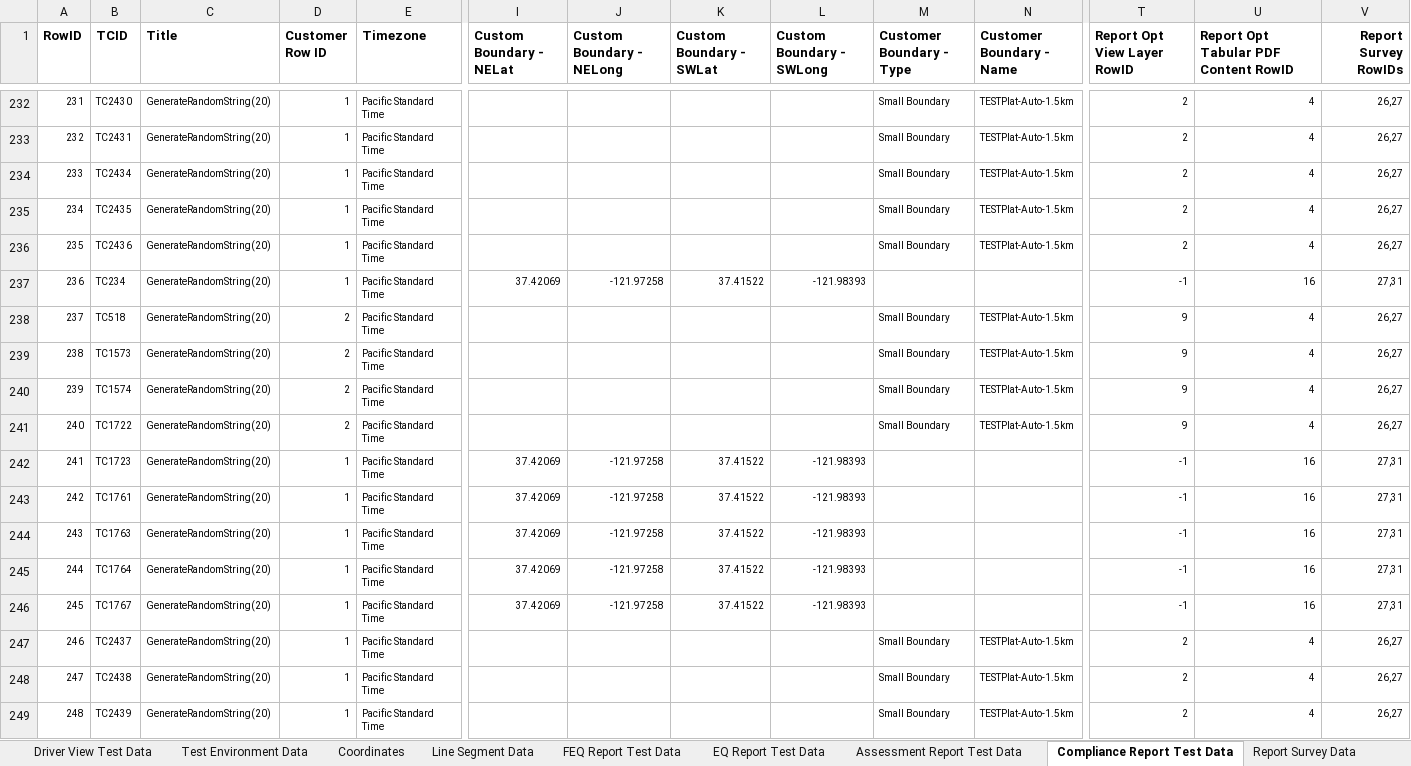
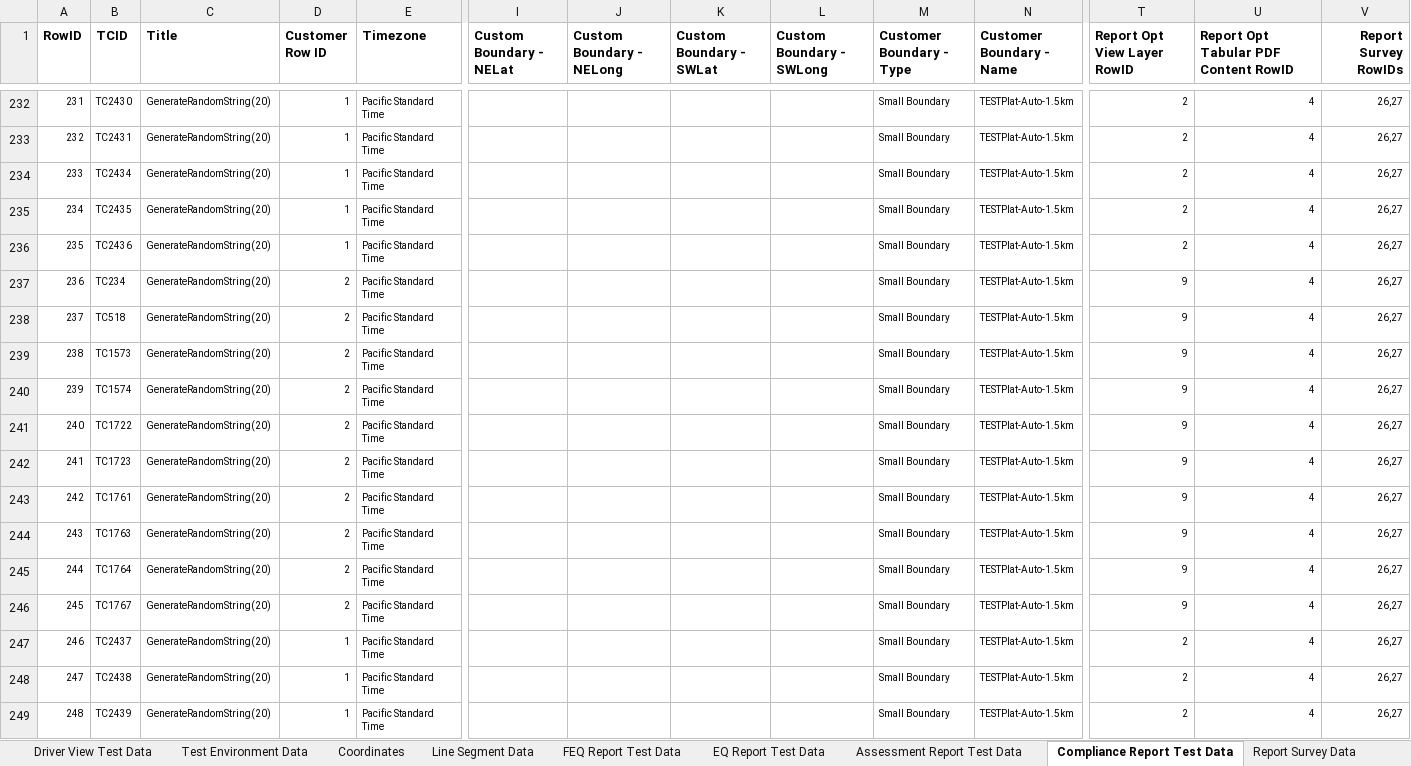
Before and after one commit to SXiang/JUnitWebTest, an Excel workbook: selenium-wd/data/TestCaseData.xlsx, sheet Compliance Report Test Data, drawn as a sheet; only a part is shown, gaps mark what is left out; values as stored, in another font and other column widths than the file's, no borders; 1 other sheet too large or unreadable and not compared; the diff names each change by its address in the sheet, - before the commit and + after, or states it on an @@ line.

Commit message:
Reverted changes of test data on sqacus

```diff
--- a/selenium-wd/data/TestCaseData.xlsx (sheet Compliance Report Test Data)
+++ b/selenium-wd/data/TestCaseData.xlsx (sheet Compliance Report Test Data)
-D237 (Customer Row ID): 1
+D237 (Customer Row ID): 2
-I237 (Custom Boundary - NELat): 37.42069
+I237 (Custom Boundary - NELat): (empty)
-J237 (Custom Boundary - NELong): -121.97258
+J237 (Custom Boundary - NELong): (empty)
-K237 (Custom Boundary - SWLat): 37.41522
+K237 (Custom Boundary - SWLat): (empty)
-L237 (Custom Boundary - SWLong): -121.98393
+L237 (Custom Boundary - SWLong): (empty)
-M237 (Customer Boundary - Type): (empty)
+M237 (Customer Boundary - Type): Small Boundary
-N237 (Customer Boundary - Name): (empty)
+N237 (Customer Boundary - Name): TESTPlat-Auto-1.5km
-T237 (Report Opt View Layer RowID): -1
+T237 (Report Opt View Layer RowID): 9
-U237: 16
+U237: 4
-V237 (Report Survey RowIDs): 27,31
+V237 (Report Survey RowIDs): 26,27
-D242:D246 (Customer Row ID): 1
+D242:D246 (Customer Row ID): 2
-I242:I246 (Custom Boundary - NELat): 37.42069
+I242:I246 (Custom Boundary - NELat): (empty)
-J242:J246 (Custom Boundary - NELong): -121.97258
+J242:J246 (Custom Boundary - NELong): (empty)
-K242:K246 (Custom Boundary - SWLat): 37.41522
+K242:K246 (Custom Boundary - SWLat): (empty)
-L242:L246 (Custom Boundary - SWLong): -121.98393
+L242:L246 (Custom Boundary - SWLong): (empty)
-M242:M246 (Customer Boundary - Type): (empty)
+M242:M246 (Customer Boundary - Type): Small Boundary
-N242:N246 (Customer Boundary - Name): (empty)
+N242:N246 (Customer Boundary - Name): TESTPlat-Auto-1.5km
-T242:T246 (Report Opt View Layer RowID): -1
+T242:T246 (Report Opt View Layer RowID): 9
-U242:U246: 16
+U242:U246: 4
-V242:V246 (Report Survey RowIDs): 27,31
+V242:V246 (Report Survey RowIDs): 26,27
```
Also changed, not shown: 6 other files.
